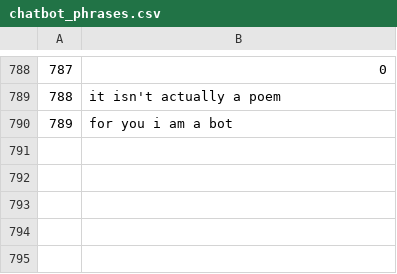
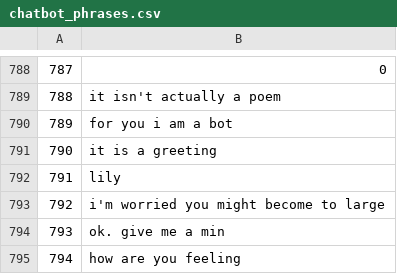
Before and after one commit to Vespertine13/chatbot, a CSV file: data/chatbot_phrases.csv, drawn as a sheet; only a part is shown, gaps mark what is left out; the diff names each change by its address in the sheet, - before the commit and + after, or states it on an @@ line.

```diff
--- a/data/chatbot_phrases.csv
+++ b/data/chatbot_phrases.csv
+row 791: 790 | it is a greeting
+row 792: 791 | lily
+row 793: 792 | i'm worried you might become to large
+row 794: 793 | ok. give me a min
+row 795: 794 | how are you feeling
```
Also changed, not shown: 2 other files.
